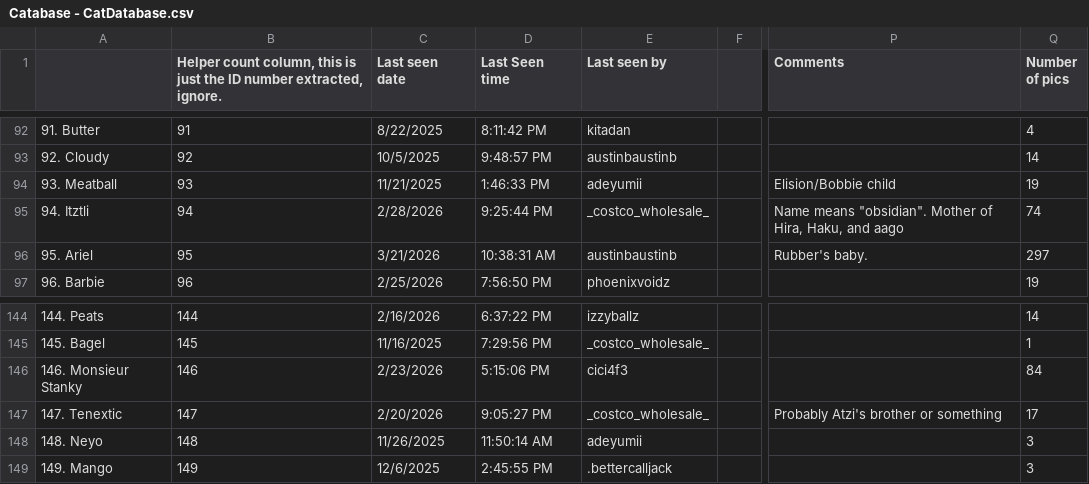
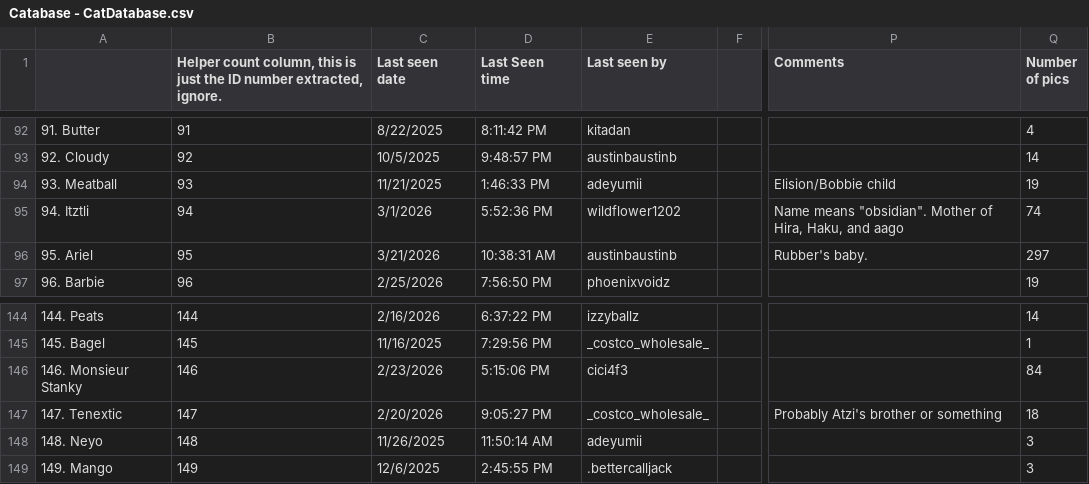
Before and after one commit to Austin-J-B/PyTomCat, a CSV file: cache/catabase/Catabase - CatDatabase.csv, drawn as a sheet; only a part is shown, gaps mark what is left out; the diff names each change by its address in the sheet, - before the commit and + after, or states it on an @@ line.

```diff
--- a/cache/catabase/Catabase - CatDatabase.csv
+++ b/cache/catabase/Catabase - CatDatabase.csv
-C95 (Last seen date): 2/28/2026
+C95 (Last seen date): 3/1/2026
-D95 (Last Seen time): 9:25:44 PM
+D95 (Last Seen time): 5:52:36 PM
-E95 (Last seen by): _costco_wholesale_
+E95 (Last seen by): wildflower1202
-Q147 (Number of pics): 17
+Q147 (Number of pics): 18
```
Also changed, not shown: 3 other files.
